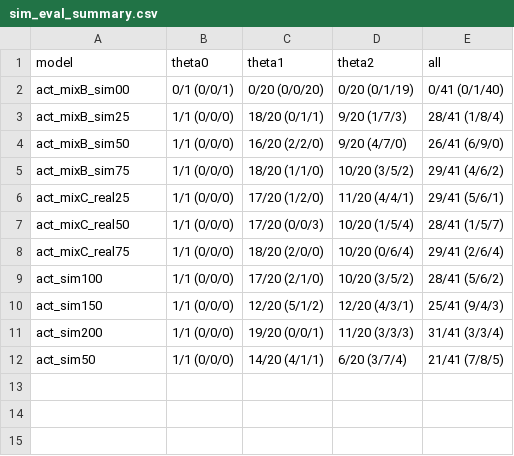
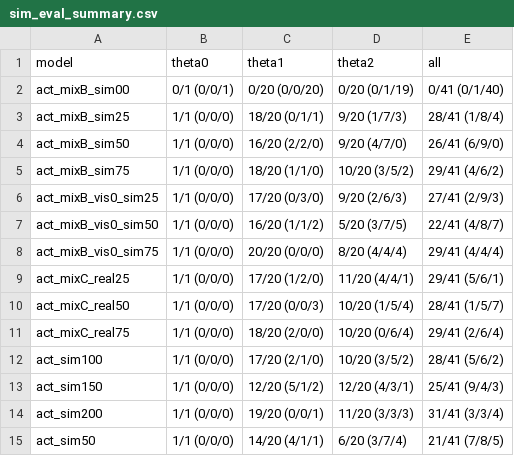
Before and after one commit to Ayuya1013/exp_robot, a CSV file: sim/sim_eval_act/sim_eval_summary.csv, drawn as a sheet.

```diff
--- a/sim/sim_eval_act/sim_eval_summary.csv
+++ b/sim/sim_eval_act/sim_eval_summary.csv
@@ -5,2 +5,5 @@ act_mixB_sim50,1/1 (0/0/0),16/20 (2/2/0),9/20 (4/7/0),26/41 (6/9/0)
 act_mixB_sim75,1/1 (0/0/0),18/20 (1/1/0),10/20 (3/5/2),29/41 (4/6/2)
+act_mixB_vis0_sim25,1/1 (0/0/0),17/20 (0/3/0),9/20 (2/6/3),27/41 (2/9/3)
+act_mixB_vis0_sim50,1/1 (0/0/0),16/20 (1/1/2),5/20 (3/7/5),22/41 (4/8/7)
+act_mixB_vis0_sim75,1/1 (0/0/0),20/20 (0/0/0),8/20 (4/4/4),29/41 (4/4/4)
 act_mixC_real25,1/1 (0/0/0),17/20 (1/2/0),11/20 (4/4/1),29/41 (5/6/1)
```
Also changed, not shown: 40 other files.
